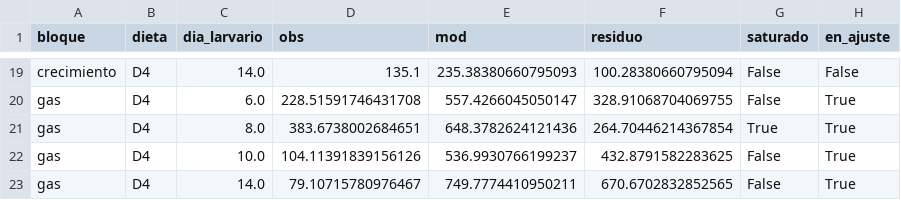
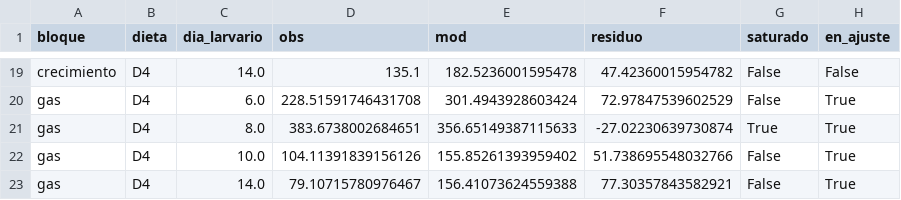
Before and after one commit to asoleal/tesis-bsf-co2, a CSV file: resultados/calibracion_etapa2.csv, drawn as a sheet; only a part is shown, gaps mark what is left out; the diff covers the shown part only; the diff names each change by its address in the sheet, - before the commit and + after, or states it on an @@ line.

```diff
--- a/resultados/calibracion_etapa2.csv
+++ b/resultados/calibracion_etapa2.csv
-E19 (mod): 235.38380660795093
+E19 (mod): 182.5236001595478
-F19 (residuo): 100.28380660795094
+F19 (residuo): 47.42360015954782
-E20 (mod): 557.4266045050147
+E20 (mod): 301.4943928603424
-F20 (residuo): 328.91068704069755
+F20 (residuo): 72.97847539602529
-E21 (mod): 648.3782624121436
+E21 (mod): 356.65149387115633
-F21 (residuo): 264.70446214367854
+F21 (residuo): -27.02230639730874
-E22 (mod): 536.9930766199237
+E22 (mod): 155.85261393959402
-F22 (residuo): 432.8791582283625
+F22 (residuo): 51.738695548032766
-E23 (mod): 749.7774410950211
+E23 (mod): 156.41073624559388
-F23 (residuo): 670.6702832852565
+F23 (residuo): 77.30357843582921
```
Also changed, not shown: 32 edited cells elsewhere in this file, resultados/calibracion_etapa1.csv, resultados/calibracion_prepupa.csv, 19 other files.
